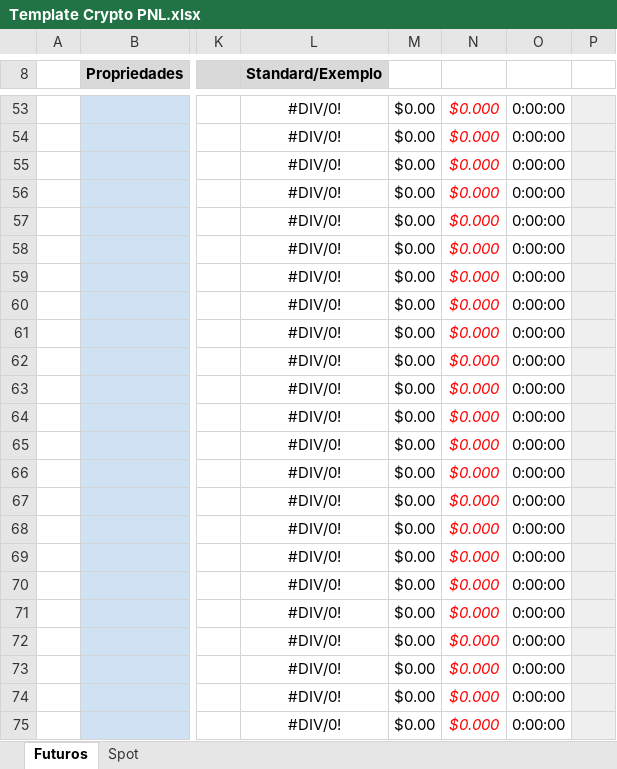
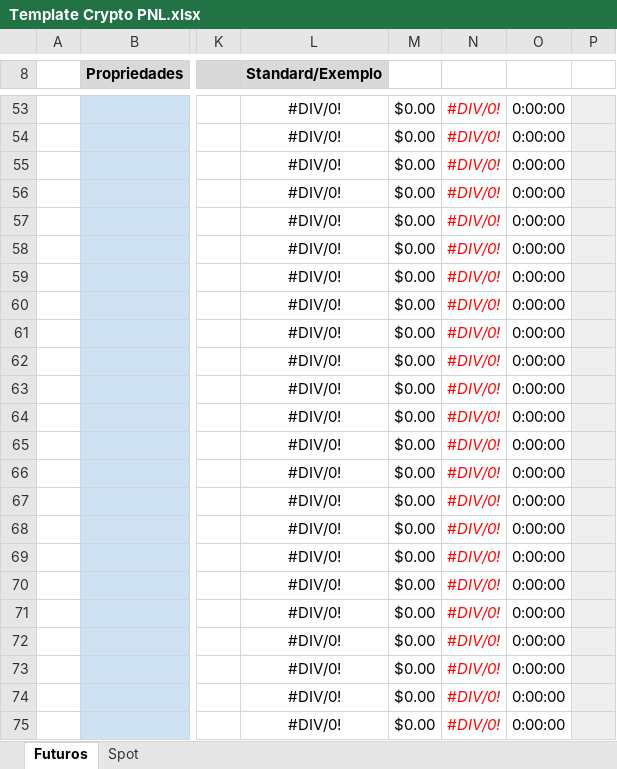
Before and after one commit to sadiq-x/Excel-Crypto-, an Excel workbook: Template Crypto PNL.xlsx, sheet Futuros, drawn as a sheet; only a part is shown, gaps mark what is left out; values as stored, in another font and other column widths than the file's, no borders; charts and pictures and conditional formats not drawn; the diff covers the shown part only; the diff names each change by its address in the sheet, - before the commit and + after, or states it on an @@ line.

```diff
--- a/Template Crypto PNL.xlsx (sheet Futuros)
+++ b/Template Crypto PNL.xlsx (sheet Futuros)
-N53:N75: $0.000
+N53:N75: #DIV/0!
```
Also changed, not shown: 4 added rows, 4 removed rows and 21 edited cells elsewhere in this sheet, formulas that keep their value, charts or pictures.
